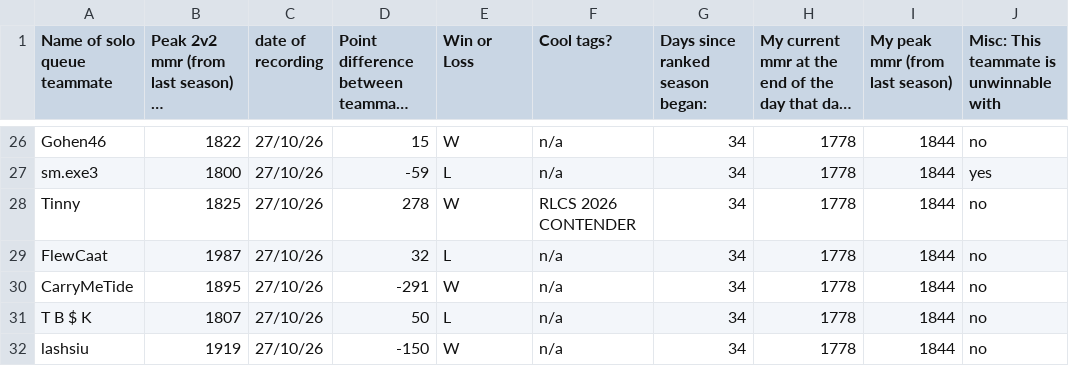
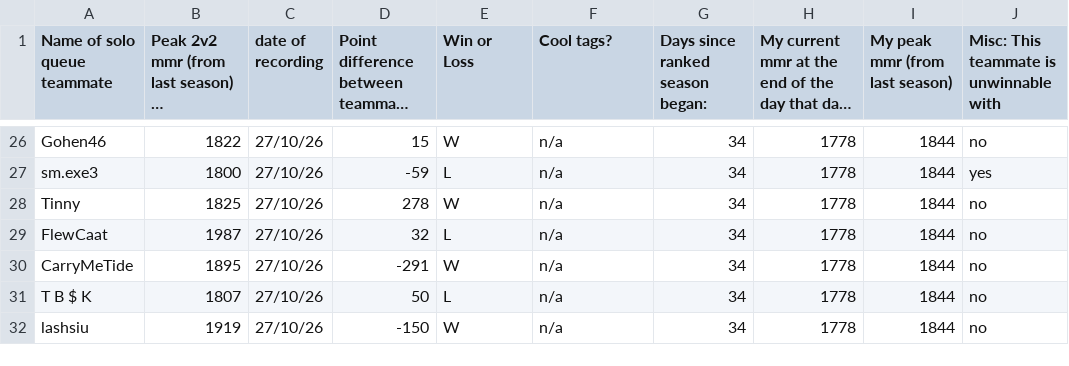
Before and after one commit to S-Jashan/DearData, a CSV file: datapoints/datapts5.csv, drawn as a sheet; only a part is shown, gaps mark what is left out; long unchanged cells end in ….

```diff
--- a/datapoints/datapts5.csv
+++ b/datapoints/datapts5.csv
@@ -27,3 +27,3 @@ Gohen46,1822,27/10/26,15,W,n/a,34,1778,1844,no
 sm.exe3,1800,27/10/26,-59,L,n/a,34,1778,1844,yes
-Tinny,1825,27/10/26,278,W,RLCS 2026 CONTENDER,34,1778,1844,no
+Tinny,1825,27/10/26,278,W,n/a,34,1778,1844,no
 FlewCaat,1987,27/10/26,32,L,n/a,34,1778,1844,no
```
Also changed, not shown: sketches/data/datapts5.csv, 7 other files.
